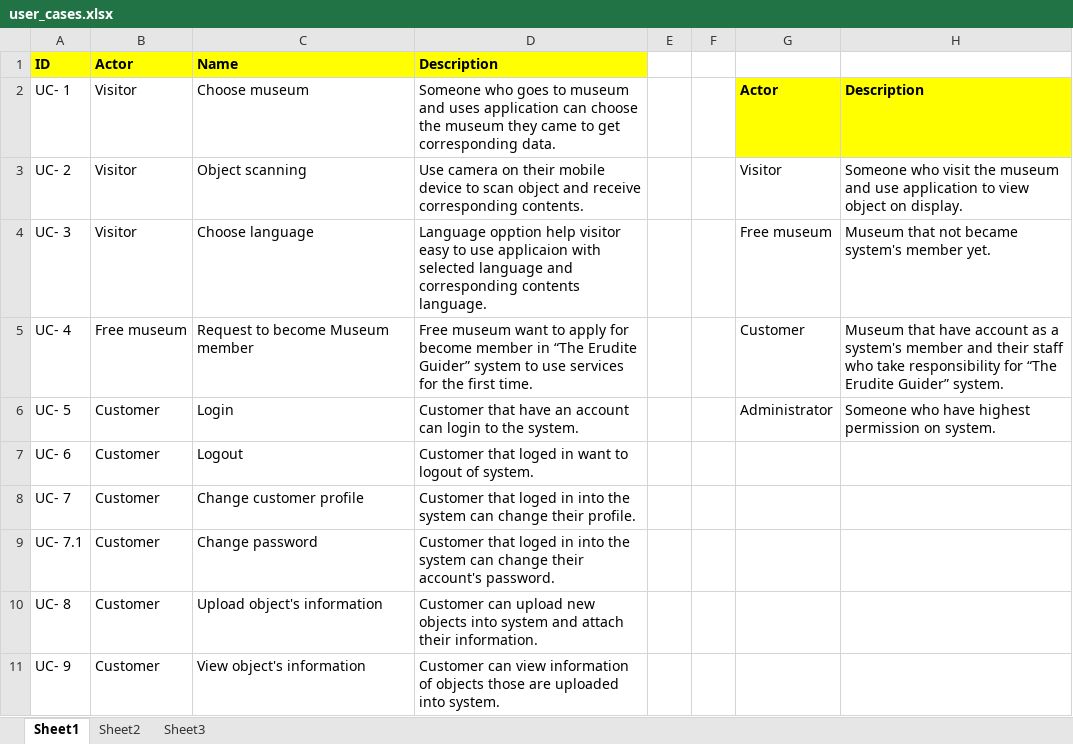
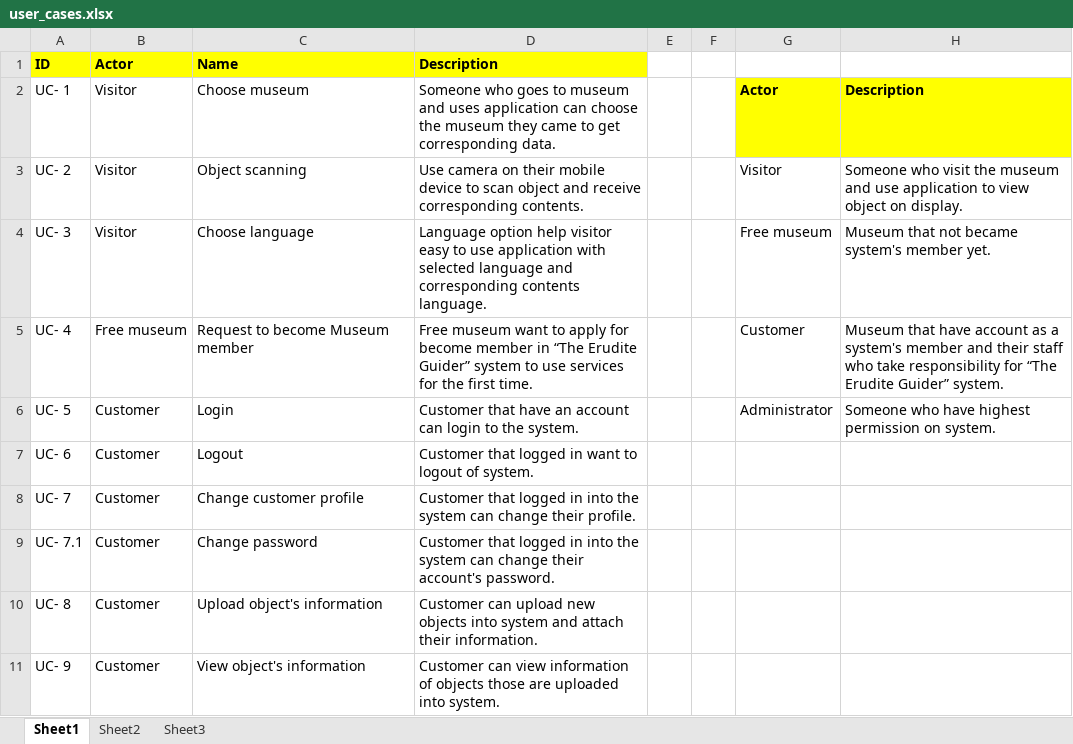
Before and after one commit to QuocToancb/Capstone_ISE0801, an Excel workbook: 02_Document/Usecase/user_cases.xlsx, sheet Sheet1, drawn as a sheet; only a part is shown; values as stored, in another font and other column widths than the file's, no borders; the diff covers the shown part only; the diff names each change by its address in the sheet, - before the commit and + after, or states it on an @@ line.

Commit message:
Add usercase description of admin

```diff
--- a/02_Document/Usecase/user_cases.xlsx (sheet Sheet1)
+++ b/02_Document/Usecase/user_cases.xlsx (sheet Sheet1)
-D4 (Description): Language opption help visitor easy to use applicaion with selected…
+D4 (Description): Language option help visitor easy to use application with selected…
-D7 (Description): Customer that loged in want…
+D7 (Description): Customer that logged in want…
-D8 (Description): Customer that loged in into…
+D8 (Description): Customer that logged in into…
-D9 (Description): Customer that loged in into…
+D9 (Description): Customer that logged in into…
```
Also changed, not shown: 11 added rows, 23 edited cells and cell formats elsewhere in this sheet.
